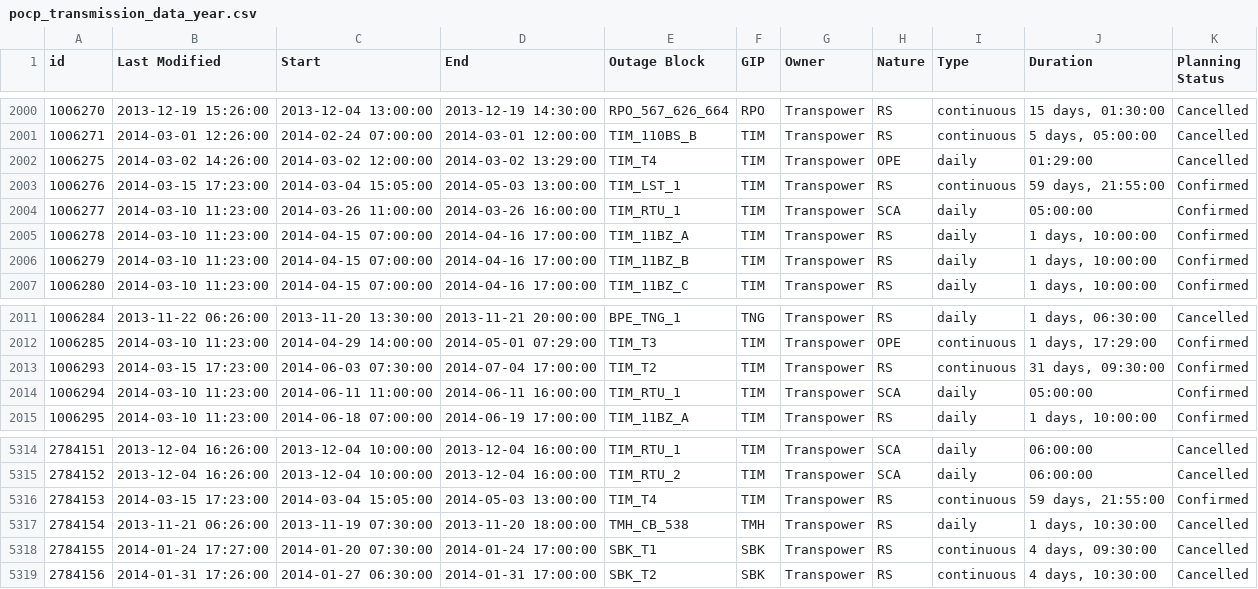
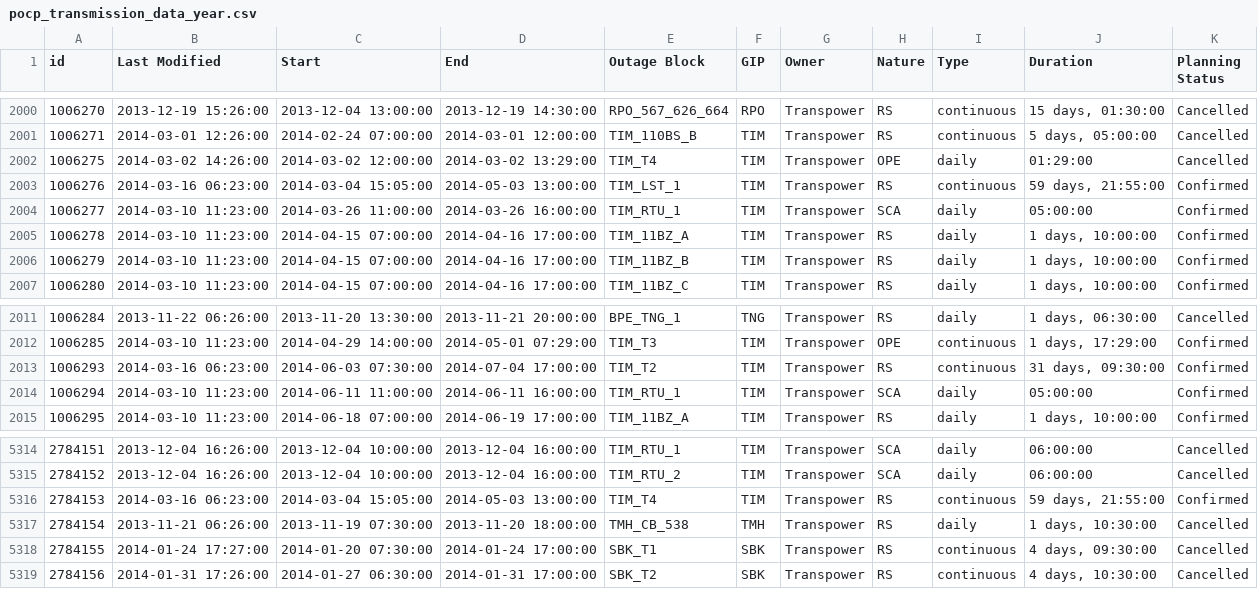
Before and after one commit to ElectricityAuthority/pocp, a CSV file: pocp_transmission_data_year.csv, drawn as a sheet; only a part is shown, gaps mark what is left out; the diff covers the shown part only.

```diff
--- a/pocp_transmission_data_year.csv
+++ b/pocp_transmission_data_year.csv
@@ -2002,3 +2002,3 @@ id,Last Modified,Start,End,Outage Block,GIP,Owner,Nature,Type,Duration,Planning
 1006275,2014-03-02 14:26:00,2014-03-02 12:00:00,2014-03-02 13:29:00,TIM_T4,TIM,Transpower,OPE,daily,01:29:00,Cancelled
-1006276,2014-03-15 17:23:00,2014-03-04 15:05:00,2014-05-03 13:00:00,TIM_LST_1,TIM,Transpower,RS,continuous,"59 days, 21:55:00",Confirmed
+1006276,2014-03-16 06:23:00,2014-03-04 15:05:00,2014-05-03 13:00:00,TIM_LST_1,TIM,Transpower,RS,continuous,"59 days, 21:55:00",Confirmed
 1006277,2014-03-10 11:23:00,2014-03-26 11:00:00,2014-03-26 16:00:00,TIM_RTU_1,TIM,Transpower,SCA,daily,05:00:00,Confirmed
@@ -2012,3 +2012,3 @@ id,Last Modified,Start,End,Outage Block,GIP,Owner,Nature,Type,Duration,Planning
 1006285,2014-03-10 11:23:00,2014-04-29 14:00:00,2014-05-01 07:29:00,TIM_T3,TIM,Transpower,OPE,continuous,"1 days, 17:29:00",Confirmed
-1006293,2014-03-15 17:23:00,2014-06-03 07:30:00,2014-07-04 17:00:00,TIM_T2,TIM,Transpower,RS,continuous,"31 days, 09:30:00",Confirmed
+1006293,2014-03-16 06:23:00,2014-06-03 07:30:00,2014-07-04 17:00:00,TIM_T2,TIM,Transpower,RS,continuous,"31 days, 09:30:00",Confirmed
 1006294,2014-03-10 11:23:00,2014-06-11 11:00:00,2014-06-11 16:00:00,TIM_RTU_1,TIM,Transpower,SCA,daily,05:00:00,Confirmed
@@ -5315,3 +5315,3 @@ id,Last Modified,Start,End,Outage Block,GIP,Owner,Nature,Type,Duration,Planning
 2784152,2013-12-04 16:26:00,2013-12-04 10:00:00,2013-12-04 16:00:00,TIM_RTU_2,TIM,Transpower,SCA,daily,06:00:00,Cancelled
-2784153,2014-03-15 17:23:00,2014-03-04 15:05:00,2014-05-03 13:00:00,TIM_T4,TIM,Transpower,RS,continuous,"59 days, 21:55:00",Confirmed
+2784153,2014-03-16 06:23:00,2014-03-04 15:05:00,2014-05-03 13:00:00,TIM_T4,TIM,Transpower,RS,continuous,"59 days, 21:55:00",Confirmed
 2784154,2013-11-21 06:26:00,2013-11-19 07:30:00,2013-11-20 18:00:00,TMH_CB_538,TMH,Transpower,RS,daily,"1 days, 10:30:00",Cancelled
```
Also changed, not shown: 8 edited cells elsewhere in this file, 1 other file.
